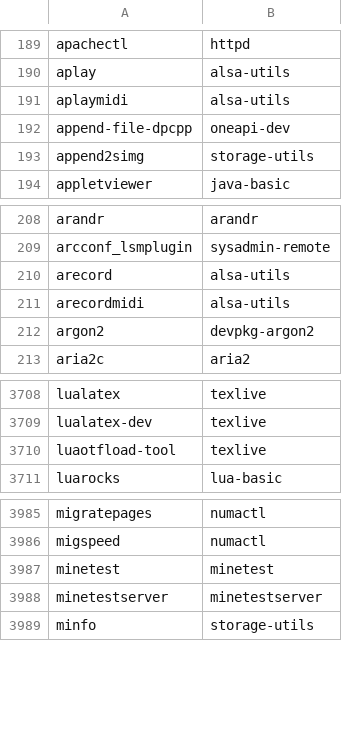
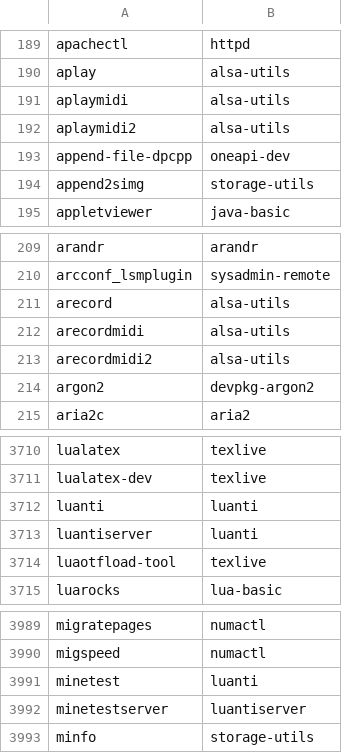
Before and after one commit to clearlinux-pkgs/cnf, a CSV file: commandlist.csv, drawn as a sheet; only a part is shown, gaps mark what is left out.

Commit message:
update command list for 42640

```diff
--- a/commandlist.csv
+++ b/commandlist.csv
@@ -191,2 +191,3 @@ aplay	alsa-utils
 aplaymidi	alsa-utils
+aplaymidi2	alsa-utils
 append-file-dpcpp	oneapi-dev
@@ -211,2 +212,3 @@ arecord	alsa-utils
 arecordmidi	alsa-utils
+arecordmidi2	alsa-utils
 argon2	devpkg-argon2
@@ -3709,2 +3711,4 @@ lualatex	texlive
 lualatex-dev	texlive
+luanti	luanti
+luantiserver	luanti
 luaotfload-tool	texlive
@@ -3986,4 +3990,4 @@ migratepages	numactl
 migspeed	numactl
-minetest	minetest
-minetestserver	minetestserver
+minetest	luanti
+minetestserver	luantiserver
 minfo	storage-utils
```
Also changed, not shown: 2 other files.
